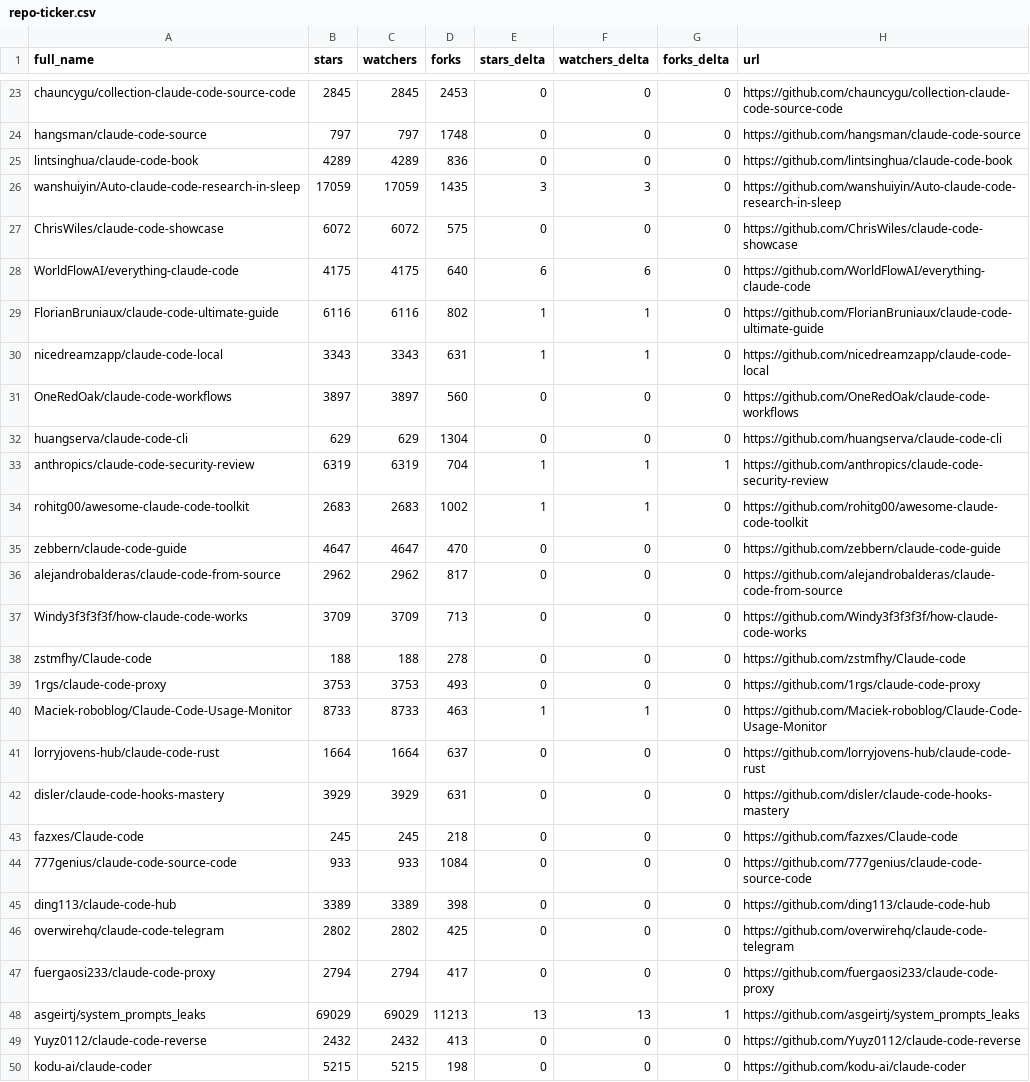
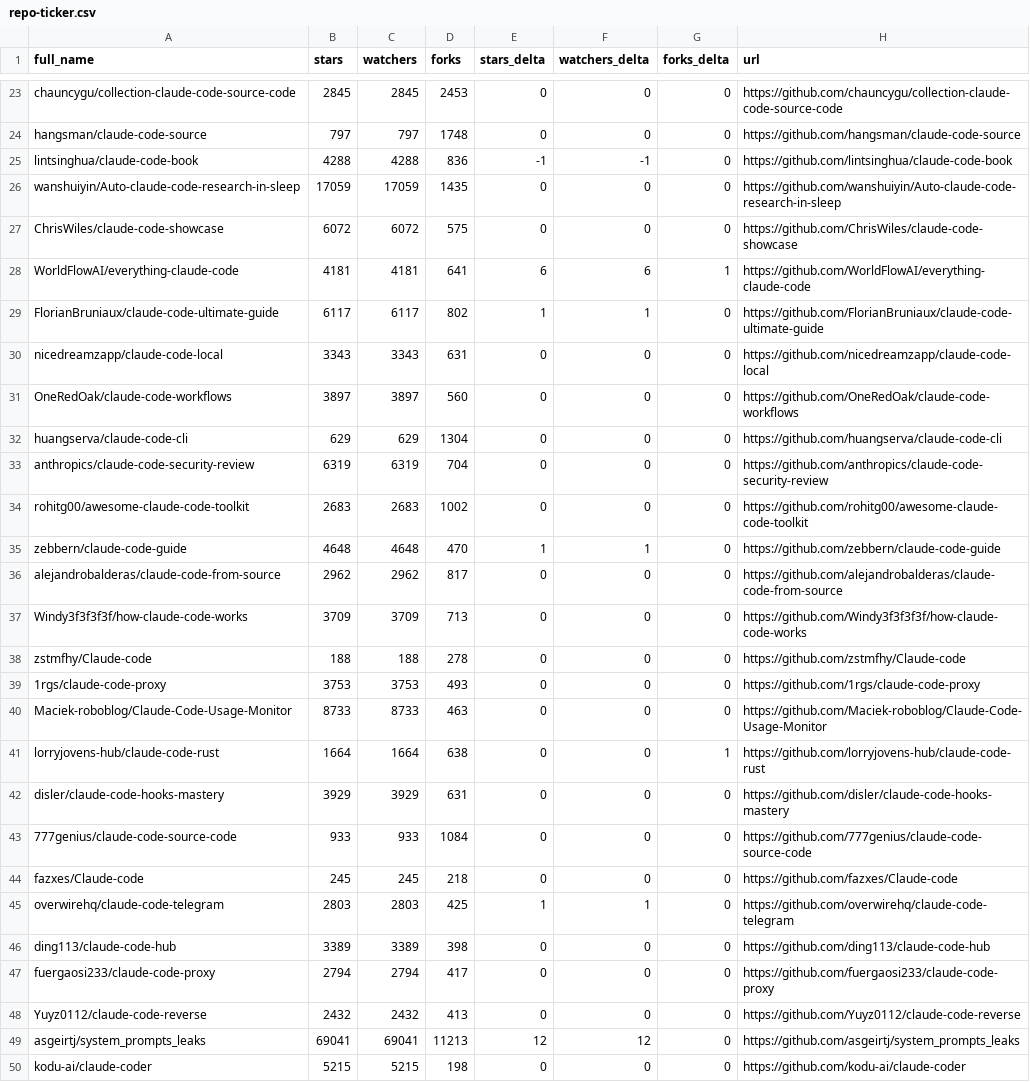
Before and after one commit to hesreallyhim/awesome-claude-code, a CSV file: data/repo-ticker.csv, drawn as a sheet; only a part is shown, gaps mark what is left out; the diff covers the shown part only.

```diff
--- a/data/repo-ticker.csv
+++ b/data/repo-ticker.csv
@@ -24,13 +24,13 @@ chauncygu/collection-claude-code-source-code,2845,2845,2453,0,0,0,https://github
 hangsman/claude-code-source,797,797,1748,0,0,0,https://github.com/hangsman/claude-code-source
-lintsinghua/claude-code-book,4289,4289,836,0,0,0,https://github.com/lintsinghua/claude-code-book
-wanshuiyin/Auto-claude-code-research-in-sleep,17059,17059,1435,3,3,0,https://github.com/wanshuiyin/Auto-claude-code-research-in-sleep
+lintsinghua/claude-code-book,4288,4288,836,-1,-1,0,https://github.com/lintsinghua/claude-code-book
+wanshuiyin/Auto-claude-code-research-in-sleep,17059,17059,1435,0,0,0,https://github.com/wanshuiyin/Auto-claude-code-research-in-sleep
 ChrisWiles/claude-code-showcase,6072,6072,575,0,0,0,https://github.com/ChrisWiles/claude-code-showcase
-WorldFlowAI/everything-claude-code,4175,4175,640,6,6,0,https://github.com/WorldFlowAI/everything-claude-code
-FlorianBruniaux/claude-code-ultimate-guide,6116,6116,802,1,1,0,https://github.com/FlorianBruniaux/claude-code-ultimate-guide
-nicedreamzapp/claude-code-local,3343,3343,631,1,1,0,https://github.com/nicedreamzapp/claude-code-local
+WorldFlowAI/everything-claude-code,4181,4181,641,6,6,1,https://github.com/WorldFlowAI/everything-claude-code
+FlorianBruniaux/claude-code-ultimate-guide,6117,6117,802,1,1,0,https://github.com/FlorianBruniaux/claude-code-ultimate-guide
+nicedreamzapp/claude-code-local,3343,3343,631,0,0,0,https://github.com/nicedreamzapp/claude-code-local
 OneRedOak/claude-code-workflows,3897,3897,560,0,0,0,https://github.com/OneRedOak/claude-code-workflows
 huangserva/claude-code-cli,629,629,1304,0,0,0,https://github.com/huangserva/claude-code-cli
-anthropics/claude-code-security-review,6319,6319,704,1,1,1,https://github.com/anthropics/claude-code-security-review
-rohitg00/awesome-claude-code-toolkit,2683,2683,1002,1,1,0,https://github.com/rohitg00/awesome-claude-code-toolkit
-zebbern/claude-code-guide,4647,4647,470,0,0,0,https://github.com/zebbern/claude-code-guide
+anthropics/claude-code-security-review,6319,6319,704,0,0,0,https://github.com/anthropics/claude-code-security-review
+rohitg00/awesome-claude-code-toolkit,2683,2683,1002,0,0,0,https://github.com/rohitg00/awesome-claude-code-toolkit
+zebbern/claude-code-guide,4648,4648,470,1,1,0,https://github.com/zebbern/claude-code-guide
 alejandrobalderas/claude-code-from-source,2962,2962,817,0,0,0,https://github.com/alejandrobalderas/claude-code-from-source
@@ -39,12 +39,12 @@ zstmfhy/Claude-code,188,188,278,0,0,0,https://github.com/zstmfhy/Claude-code
 1rgs/claude-code-proxy,3753,3753,493,0,0,0,https://github.com/1rgs/claude-code-proxy
-Maciek-roboblog/Claude-Code-Usage-Monitor,8733,8733,463,1,1,0,https://github.com/Maciek-roboblog/Claude-Code-Usage-Monitor
-lorryjovens-hub/claude-code-rust,1664,1664,637,0,0,0,https://github.com/lorryjovens-hub/claude-code-rust
+Maciek-roboblog/Claude-Code-Usage-Monitor,8733,8733,463,0,0,0,https://github.com/Maciek-roboblog/Claude-Code-Usage-Monitor
+lorryjovens-hub/claude-code-rust,1664,1664,638,0,0,1,https://github.com/lorryjovens-hub/claude-code-rust
 disler/claude-code-hooks-mastery,3929,3929,631,0,0,0,https://github.com/disler/claude-code-hooks-mastery
+777genius/claude-code-source-code,933,933,1084,0,0,0,https://github.com/777genius/claude-code-source-code
 fazxes/Claude-code,245,245,218,0,0,0,https://github.com/fazxes/Claude-code
-777genius/claude-code-source-code,933,933,1084,0,0,0,https://github.com/777genius/claude-code-source-code
+overwirehq/claude-code-telegram,2803,2803,425,1,1,0,https://github.com/overwirehq/claude-code-telegram
 ding113/claude-code-hub,3389,3389,398,0,0,0,https://github.com/ding113/claude-code-hub
-overwirehq/claude-code-telegram,2802,2802,425,0,0,0,https://github.com/overwirehq/claude-code-telegram
 fuergaosi233/claude-code-proxy,2794,2794,417,0,0,0,https://github.com/fuergaosi233/claude-code-proxy
-asgeirtj/system_prompts_leaks,69029,69029,11213,13,13,1,https://github.com/asgeirtj/system_prompts_leaks
 Yuyz0112/claude-code-reverse,2432,2432,413,0,0,0,https://github.com/Yuyz0112/claude-code-reverse
+asgeirtj/system_prompts_leaks,69041,69041,11213,12,12,0,https://github.com/asgeirtj/system_prompts_leaks
 kodu-ai/claude-coder,5215,5215,198,0,0,0,https://github.com/kodu-ai/claude-coder
```
Also changed, not shown: 2 added rows, 2 removed rows, 4 moved rows and 101 edited cells elsewhere in this file, 2 other files.
